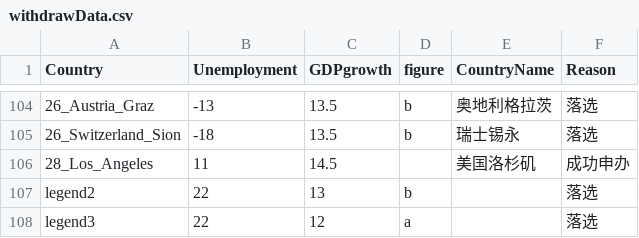
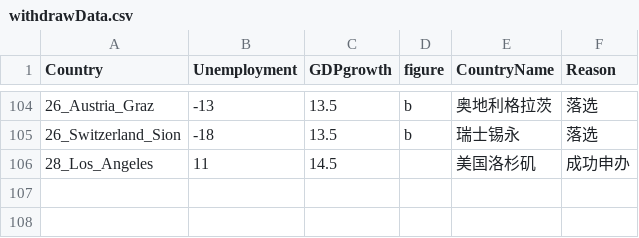
Before and after one commit to LeeYee1997/olympic, a CSV file: mobile/withdrawData.csv, drawn as a sheet; only a part is shown, gaps mark what is left out; the diff names each change by its address in the sheet, - before the commit and + after, or states it on an @@ line.

```diff
--- a/mobile/withdrawData.csv
+++ b/mobile/withdrawData.csv
-row 107: legend2 | 22 | 13 | b |  | 落选
-row 108: legend3 | 22 | 12 | a |  | 落选
```
Also changed, not shown: withdrawData.csv, 50 other files.
